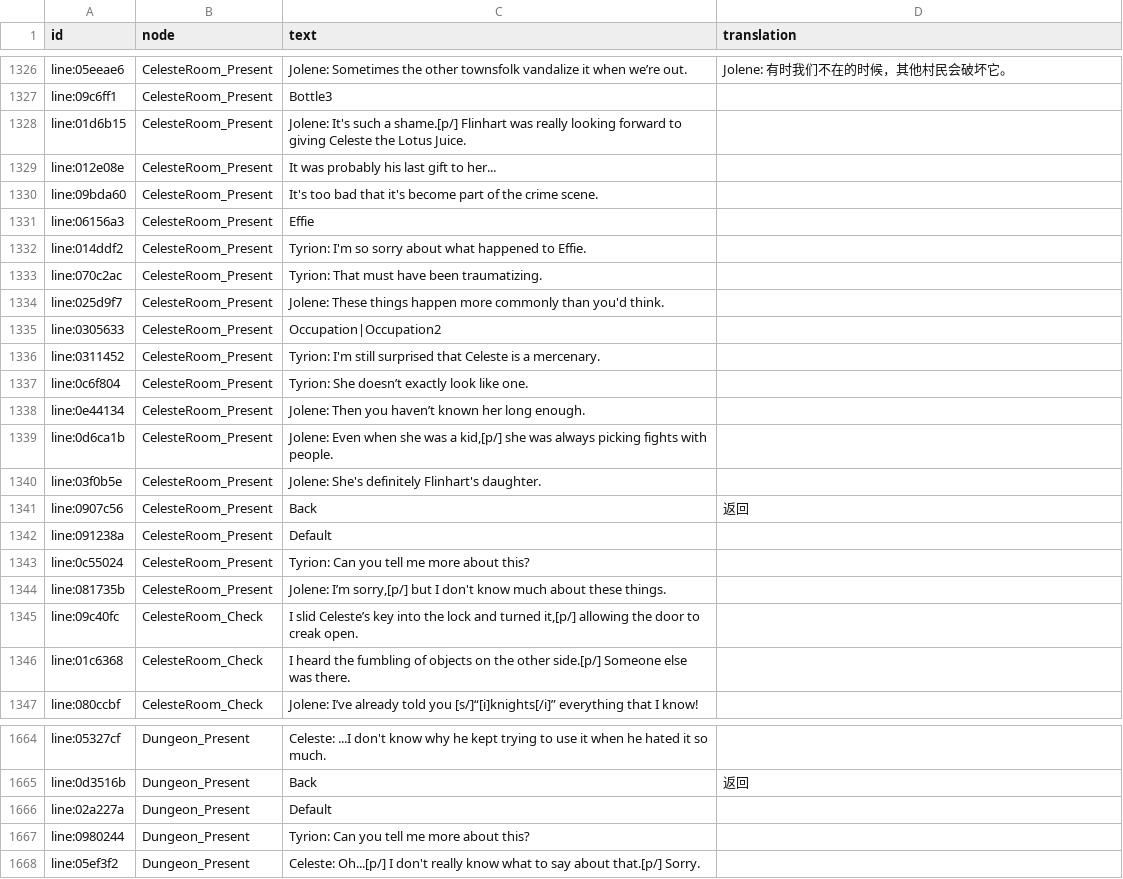
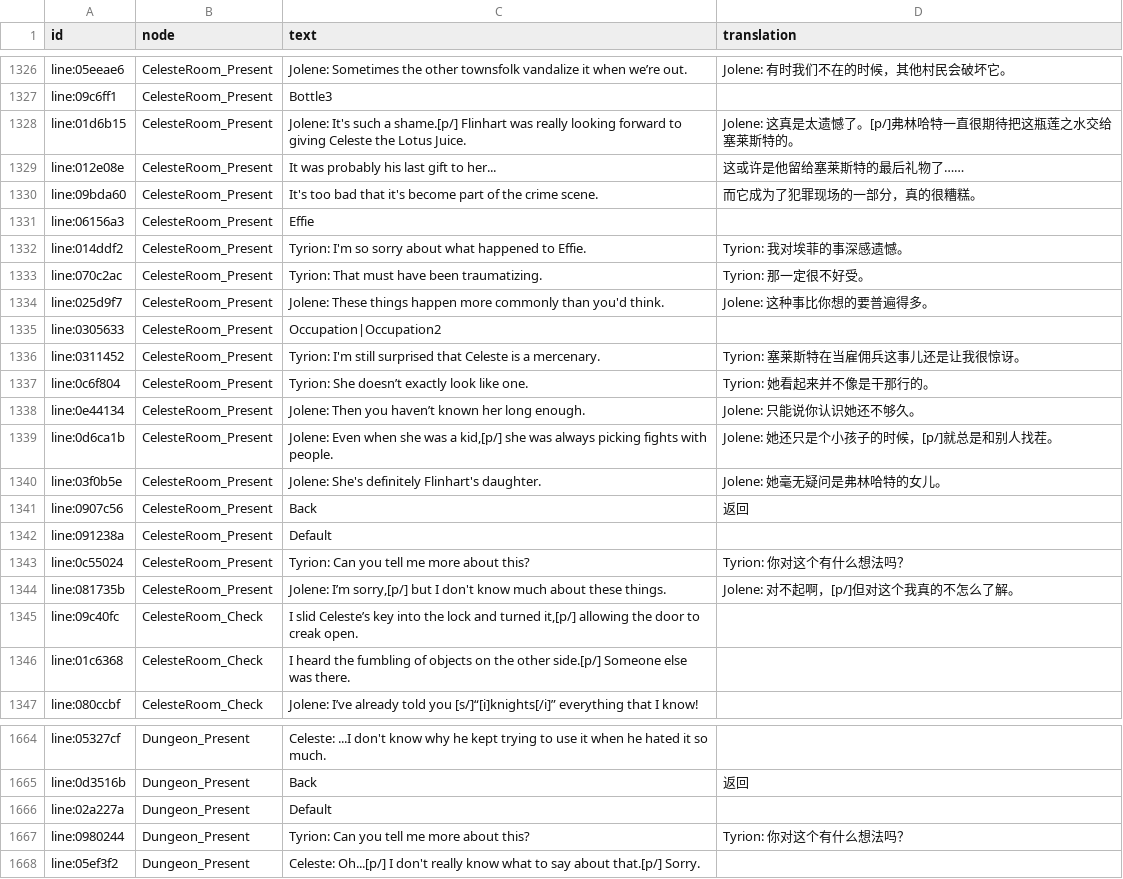
Before and after one commit to kurikomoe/TCAA_CHS, a CSV file: Workshop/game/output/C1 Dialogue.csv, drawn as a sheet; only a part is shown, gaps mark what is left out.

```diff
--- a/Workshop/game/output/C1 Dialogue.csv
+++ b/Workshop/game/output/C1 Dialogue.csv
@@ -1327,19 +1327,19 @@ line:05eeae6,CelesteRoom_Present,Jolene: Sometimes the other townsfolk vandalize
 line:09c6ff1,CelesteRoom_Present,Bottle3,
-line:01d6b15,CelesteRoom_Present,Jolene: It's such a shame.[p/] Flinhart was really looking forward to giving Celeste the Lotus Juice.,
-line:012e08e,CelesteRoom_Present,It was probably his last gift to her...,
-line:09bda60,CelesteRoom_Present,It's too bad that it's become part of the crime scene.,
+line:01d6b15,CelesteRoom_Present,Jolene: It's such a shame.[p/] Flinhart was really looking forward to giving Celeste the Lotus Juice.,Jolene: 这真是太遗憾了。[p/]弗林哈特一直很期待把这瓶莲之水交给塞莱斯特的。
+line:012e08e,CelesteRoom_Present,It was probably his last gift to her...,这或许是他留给塞莱斯特的最后礼物了……
+line:09bda60,CelesteRoom_Present,It's too bad that it's become part of the crime scene.,而它成为了犯罪现场的一部分，真的很糟糕。
 line:06156a3,CelesteRoom_Present,Effie,
-line:014ddf2,CelesteRoom_Present,Tyrion: I'm so sorry about what happened to Effie.,
-line:070c2ac,CelesteRoom_Present,Tyrion: That must have been traumatizing.,
-line:025d9f7,CelesteRoom_Present,Jolene: These things happen more commonly than you'd think.,
+line:014ddf2,CelesteRoom_Present,Tyrion: I'm so sorry about what happened to Effie.,Tyrion: 我对埃菲的事深感遗憾。
+line:070c2ac,CelesteRoom_Present,Tyrion: That must have been traumatizing.,Tyrion: 那一定很不好受。
+line:025d9f7,CelesteRoom_Present,Jolene: These things happen more commonly than you'd think.,Jolene: 这种事比你想的要普遍得多。
 line:0305633,CelesteRoom_Present,Occupation|Occupation2,
-line:0311452,CelesteRoom_Present,Tyrion: I'm still surprised that Celeste is a mercenary.,
-line:0c6f804,CelesteRoom_Present,Tyrion: She doesn’t exactly look like one.,
-line:0e44134,CelesteRoom_Present,Jolene: Then you haven’t known her long enough.,
-line:0d6ca1b,CelesteRoom_Present,"Jolene: Even when she was a kid,[p/] she was always picking fights with people.",
-line:03f0b5e,CelesteRoom_Present,Jolene: She's definitely Flinhart's daughter.,
+line:0311452,CelesteRoom_Present,Tyrion: I'm still surprised that Celeste is a mercenary.,Tyrion: 塞莱斯特在当雇佣兵这事儿还是让我很惊讶。
+line:0c6f804,CelesteRoom_Present,Tyrion: She doesn’t exactly look like one.,Tyrion: 她看起来并不像是干那行的。
+line:0e44134,CelesteRoom_Present,Jolene: Then you haven’t known her long enough.,Jolene: 只能说你认识她还不够久。
+line:0d6ca1b,CelesteRoom_Present,"Jolene: Even when she was a kid,[p/] she was always picking fights with people.",Jolene: 她还只是个小孩子的时候，[p/]就总是和别人找茬。
+line:03f0b5e,CelesteRoom_Present,Jolene: She's definitely Flinhart's daughter.,Jolene: 她毫无疑问是弗林哈特的女儿。
 line:0907c56,CelesteRoom_Present,Back,返回
 line:091238a,CelesteRoom_Present,Default,
-line:0c55024,CelesteRoom_Present,Tyrion: Can you tell me more about this?,
-line:081735b,CelesteRoom_Present,"Jolene: I’m sorry,[p/] but I don't know much about these things.",
+line:0c55024,CelesteRoom_Present,Tyrion: Can you tell me more about this?,Tyrion: 你对这个有什么想法吗？
+line:081735b,CelesteRoom_Present,"Jolene: I’m sorry,[p/] but I don't know much about these things.",Jolene: 对不起啊，[p/]但对这个我真的不怎么了解。
 line:09c40fc,CelesteRoom_Check,"I slid Celeste’s key into the lock and turned it,[p/] allowing the door to creak open.",
@@ -1666,3 +1666,3 @@ line:0d3516b,Dungeon_Present,Back,返回
 line:02a227a,Dungeon_Present,Default,
-line:0980244,Dungeon_Present,Tyrion: Can you tell me more about this?,
+line:0980244,Dungeon_Present,Tyrion: Can you tell me more about this?,Tyrion: 你对这个有什么想法吗？
 line:05ef3f2,Dungeon_Present,Celeste: Oh...[p/] I don't really know what to say about that.[p/] Sorry.,
```
Also changed, not shown: 3 other files.
